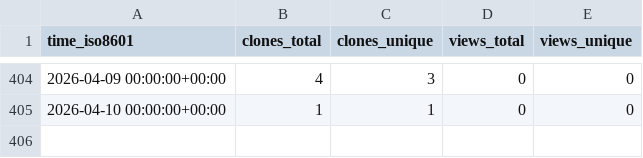
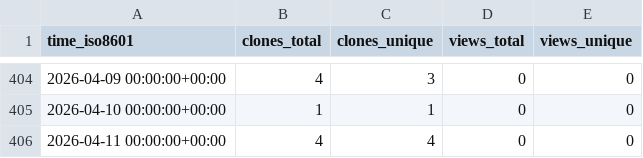
Before and after one commit to sei-eschwartz/pharos-data, a CSV file: cmu-sei/kaiju/ghrs-data/views_clones_aggregate.csv, drawn as a sheet; only a part is shown, gaps mark what is left out; the diff names each change by its address in the sheet, - before the commit and + after, or states it on an @@ line.

```diff
--- a/cmu-sei/kaiju/ghrs-data/views_clones_aggregate.csv
+++ b/cmu-sei/kaiju/ghrs-data/views_clones_aggregate.csv
+row 406: 2026-04-11 00:00:00+00:00 | 4 | 4 | 0 | 0
```
Also changed, not shown: 1 other file.
